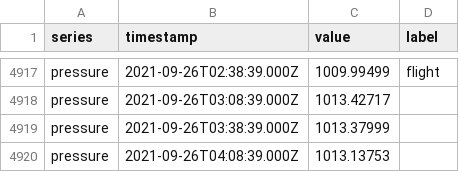
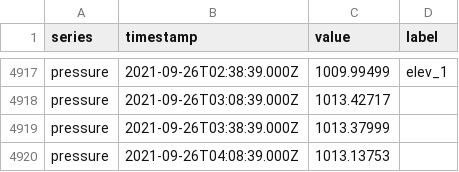
Before and after one commit to grhyne/Limnothlypis_Pressure_V3, a CSV file: data/tag-label/CB594-labeled.csv, drawn as a sheet; only a part is shown, gaps mark what is left out; the diff covers the shown part only; the diff names each change by its address in the sheet, - before the commit and + after, or states it on an @@ line.

Commit message:
Labels update

```diff
--- a/data/tag-label/CB594-labeled.csv
+++ b/data/tag-label/CB594-labeled.csv
-D4917 (label): flight
+D4917 (label): elev_1
```
Also changed, not shown: 27 edited cells elsewhere in this file, data/tag-label/CB620.csv, data/tag-label/CB621.csv, 15 other files.
